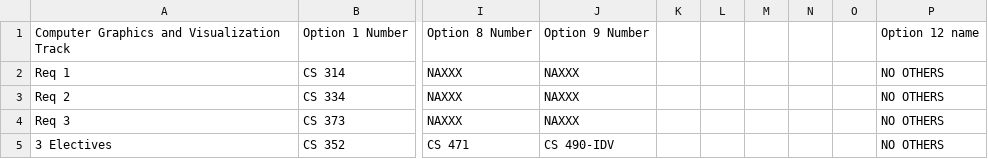
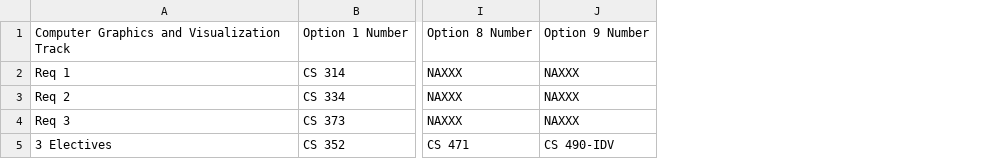
Before and after one commit to HelloWorldHackathon/My-CS-Plan, a CSV file: backend/data/Computer Graphics and Visualization Track.csv, drawn as a sheet; only a part is shown, gaps mark what is left out; the diff names each change by its address in the sheet, - before the commit and + after, or states it on an @@ line.

Commit message:
Cleaned data

```diff
--- a/backend/data/Computer Graphics and Visualization Track.csv
+++ b/backend/data/Computer Graphics and Visualization Track.csv
-column K, empty
-column L, empty
-column M, empty
-column N, empty
-column O, empty
-column P, rows 1-5: Option 12 name | NO OTHERS | NO OTHERS | NO OTHERS | NO OTHERS
```
Also changed, not shown: backend/data/(Algorithmic) Foundations Track.csv, backend/data/Computational Science and Engineering Track.csv, 3 other files.
